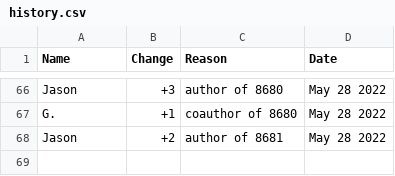
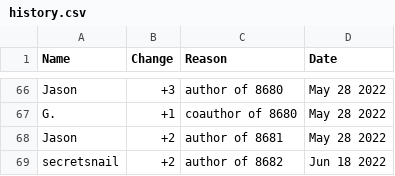
Before and after one commit to AgoraNomic/Herald, a CSV file: Scores/history.csv, drawn as a sheet; only a part is shown, gaps mark what is left out; the diff names each change by its address in the sheet, - before the commit and + after, or states it on an @@ line.

```diff
--- a/Scores/history.csv
+++ b/Scores/history.csv
+row 69: secretsnail | +2 | author of 8682 | Jun 18 2022
```
Also changed, not shown: 24 other files.
